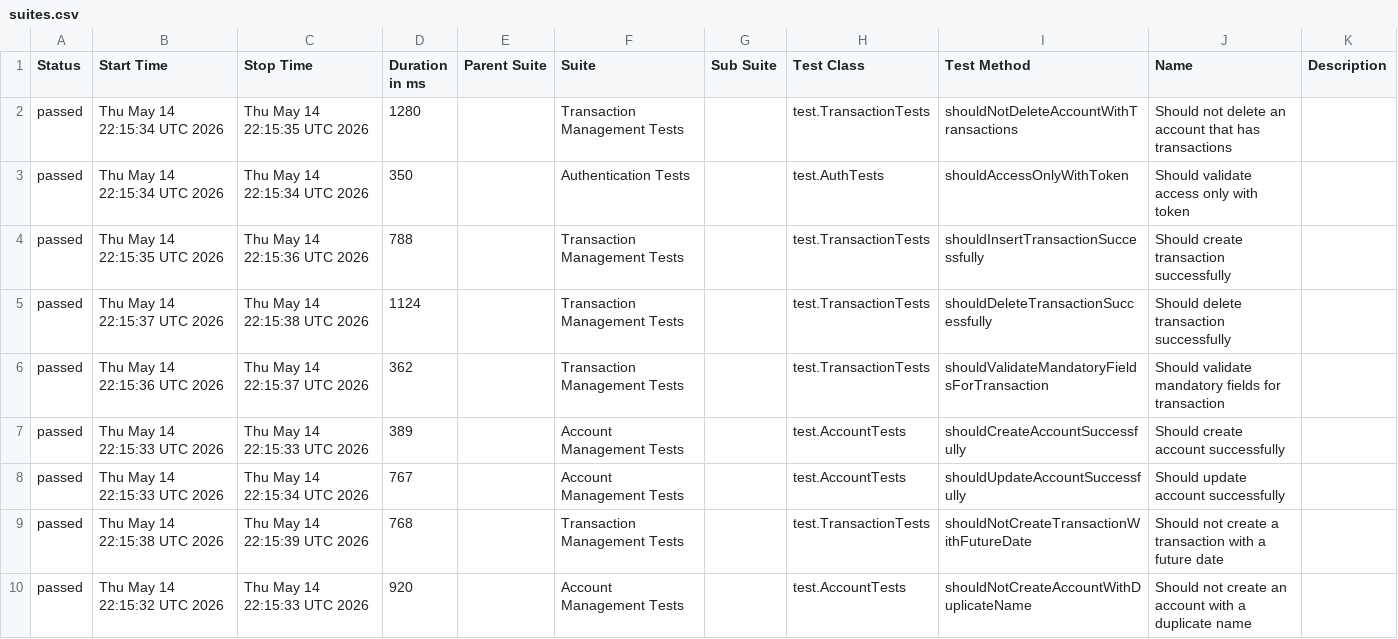
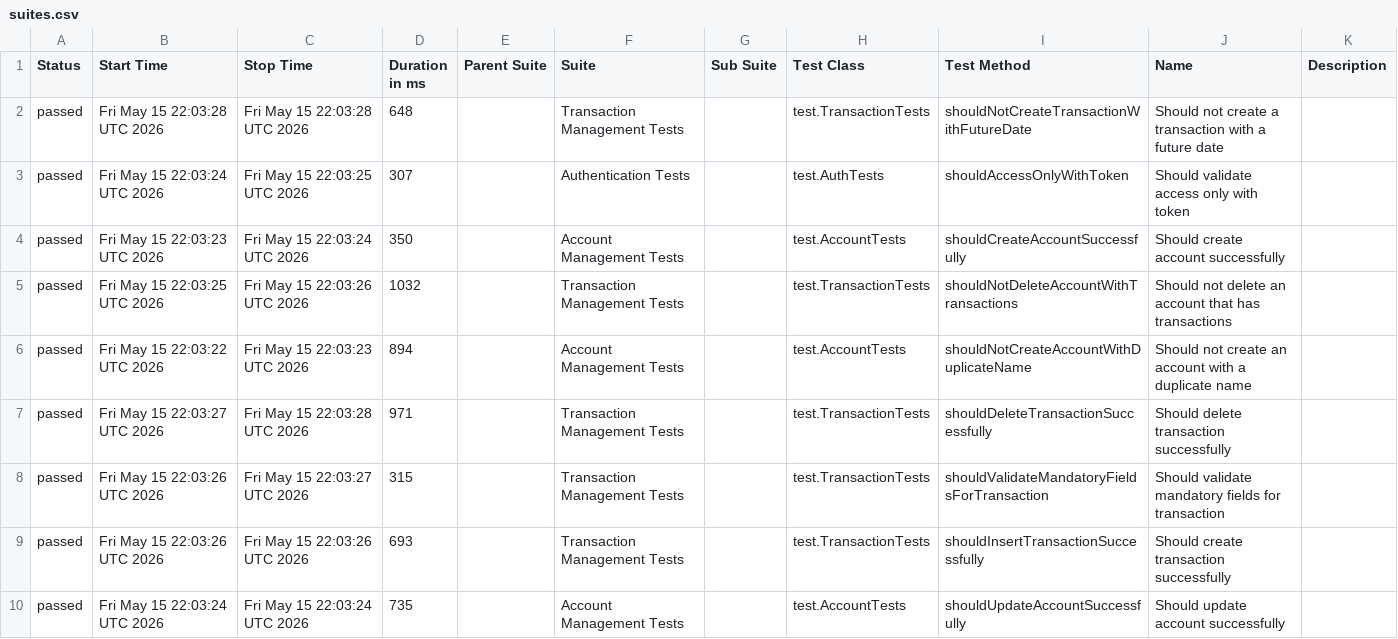
Before and after one commit to JosinaldoGJunior/java-automation-api, a CSV file: data/suites.csv, drawn as a sheet.

```diff
--- a/data/suites.csv
+++ b/data/suites.csv
@@ -1,10 +1,10 @@
 "Status","Start Time","Stop Time","Duration in ms","Parent Suite","Suite","Sub Suite","Test Class","Test Method","Name","Description"
-"passed","Thu May 14 22:15:34 UTC 2026","Thu May 14 22:15:35 UTC 2026","1280","","Transaction Management Tests","","test.TransactionTests","shouldNotDeleteAccountWithTransactions","Should not delete an account that has transactions",""
-"passed","Thu May 14 22:15:34 UTC 2026","Thu May 14 22:15:34 UTC 2026","350","","Authentication Tests","","test.AuthTests","shouldAccessOnlyWithToken","Should validate access only with token",""
-"passed","Thu May 14 22:15:35 UTC 2026","Thu May 14 22:15:36 UTC 2026","788","","Transaction Management Tests","","test.TransactionTests","shouldInsertTransactionSuccessfully","Should create transaction successfully",""
-"passed","Thu May 14 22:15:37 UTC 2026","Thu May 14 22:15:38 UTC 2026","1124","","Transaction Management Tests","","test.TransactionTests","shouldDeleteTransactionSuccessfully","Should delete transaction successfully",""
-"passed","Thu May 14 22:15:36 UTC 2026","Thu May 14 22:15:37 UTC 2026","362","","Transaction Management Tests","","test.TransactionTests","shouldValidateMandatoryFieldsForTransaction","Should validate mandatory fields for transaction",""
-"passed","Thu May 14 22:15:33 UTC 2026","Thu May 14 22:15:33 UTC 2026","389","","Account Management Tests","","test.AccountTests","shouldCreateAccountSuccessfully","Should create account successfully",""
-"passed","Thu May 14 22:15:33 UTC 2026","Thu May 14 22:15:34 UTC 2026","767","","Account Management Tests","","test.AccountTests","shouldUpdateAccountSuccessfully","Should update account successfully",""
-"passed","Thu May 14 22:15:38 UTC 2026","Thu May 14 22:15:39 UTC 2026","768","","Transaction Management Tests","","test.TransactionTests","shouldNotCreateTransactionWithFutureDate","Should not create a transaction with a future date",""
-"passed","Thu May 14 22:15:32 UTC 2026","Thu May 14 22:15:33 UTC 2026","920","","Account Management Tests","","test.AccountTests","shouldNotCreateAccountWithDuplicateName","Should not create an account with a duplicate name",""
+"passed","Fri May 15 22:03:28 UTC 2026","Fri May 15 22:03:28 UTC 2026","648","","Transaction Management Tests","","test.TransactionTests","shouldNotCreateTransactionWithFutureDate","Should not create a transaction with a future date",""
+"passed","Fri May 15 22:03:24 UTC 2026","Fri May 15 22:03:25 UTC 2026","307","","Authentication Tests","","test.AuthTests","shouldAccessOnlyWithToken","Should validate access only with token",""
+"passed","Fri May 15 22:03:23 UTC 2026","Fri May 15 22:03:24 UTC 2026","350","","Account Management Tests","","test.AccountTests","shouldCreateAccountSuccessfully","Should create account successfully",""
+"passed","Fri May 15 22:03:25 UTC 2026","Fri May 15 22:03:26 UTC 2026","1032","","Transaction Management Tests","","test.TransactionTests","shouldNotDeleteAccountWithTransactions","Should not delete an account that has transactions",""
+"passed","Fri May 15 22:03:22 UTC 2026","Fri May 15 22:03:23 UTC 2026","894","","Account Management Tests","","test.AccountTests","shouldNotCreateAccountWithDuplicateName","Should not create an account with a duplicate name",""
+"passed","Fri May 15 22:03:27 UTC 2026","Fri May 15 22:03:28 UTC 2026","971","","Transaction Management Tests","","test.TransactionTests","shouldDeleteTransactionSuccessfully","Should delete transaction successfully",""
+"passed","Fri May 15 22:03:26 UTC 2026","Fri May 15 22:03:27 UTC 2026","315","","Transaction Management Tests","","test.TransactionTests","shouldValidateMandatoryFieldsForTransaction","Should validate mandatory fields for transaction",""
+"passed","Fri May 15 22:03:26 UTC 2026","Fri May 15 22:03:26 UTC 2026","693","","Transaction Management Tests","","test.TransactionTests","shouldInsertTransactionSuccessfully","Should create transaction successfully",""
+"passed","Fri May 15 22:03:24 UTC 2026","Fri May 15 22:03:24 UTC 2026","735","","Account Management Tests","","test.AccountTests","shouldUpdateAccountSuccessfully","Should update account successfully",""
```
Also changed, not shown: 31 other files.
